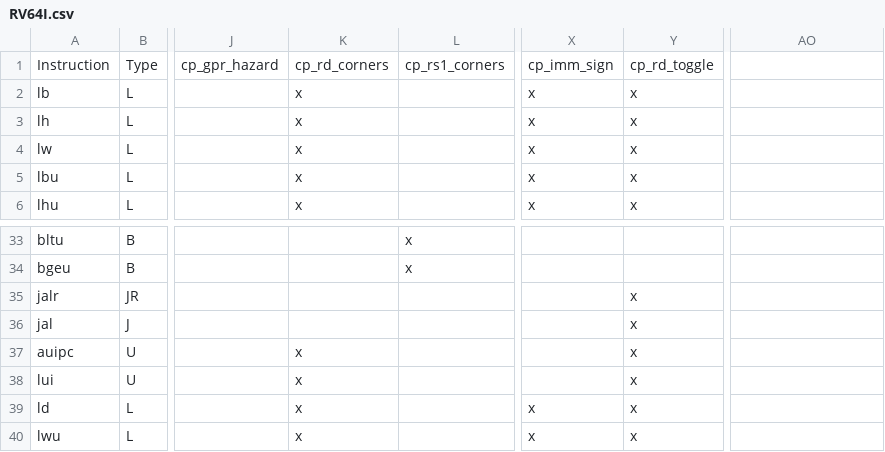
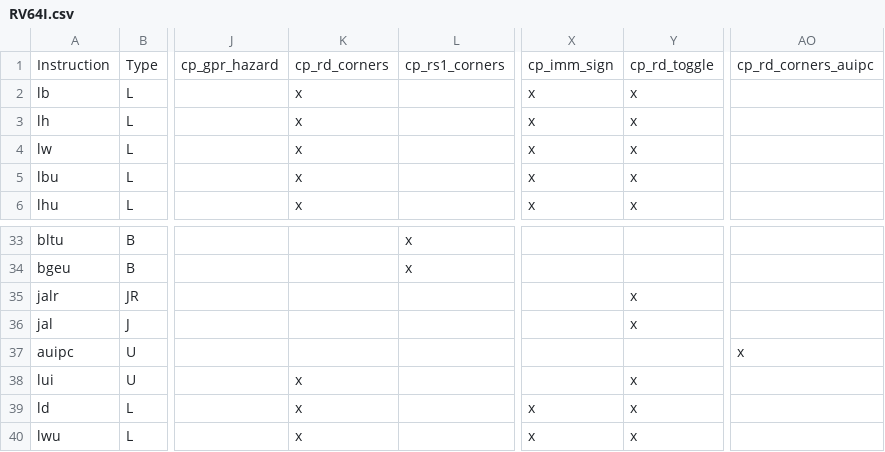
Before and after one commit to openhwgroup/cvw-arch-verif, a CSV file: testplans/RV64I.csv, drawn as a sheet; only a part is shown, gaps mark what is left out; the diff names each change by its address in the sheet, - before the commit and + after, or states it on an @@ line.

Commit message:
RV64 auipc 100% coverage

```diff
--- a/testplans/RV64I.csv
+++ b/testplans/RV64I.csv
-AO1: (empty)
+AO1: cp_rd_corners_auipc
-K37: x
+K37: (empty)
-Y37: x
+Y37: (empty)
-AO37: (empty)
+AO37: x
```
Also changed, not shown: 2 other files.
